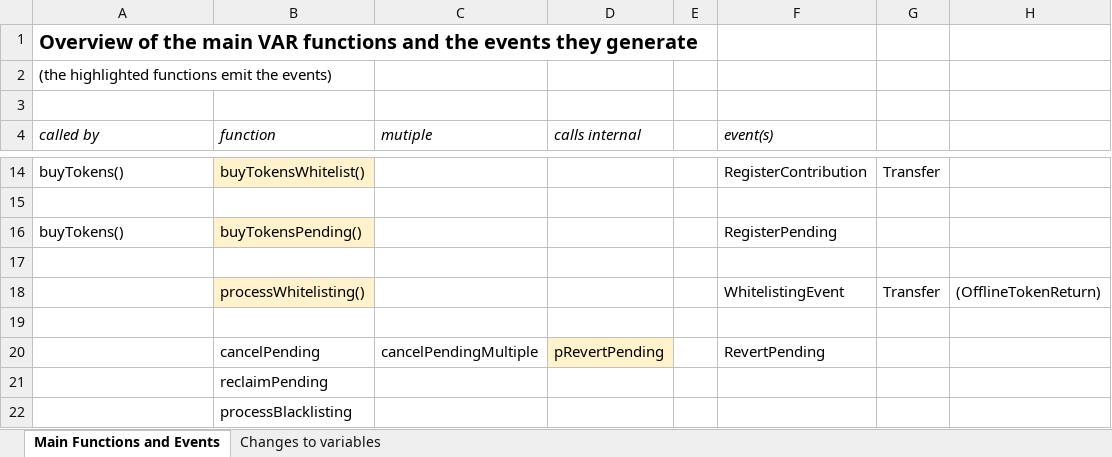
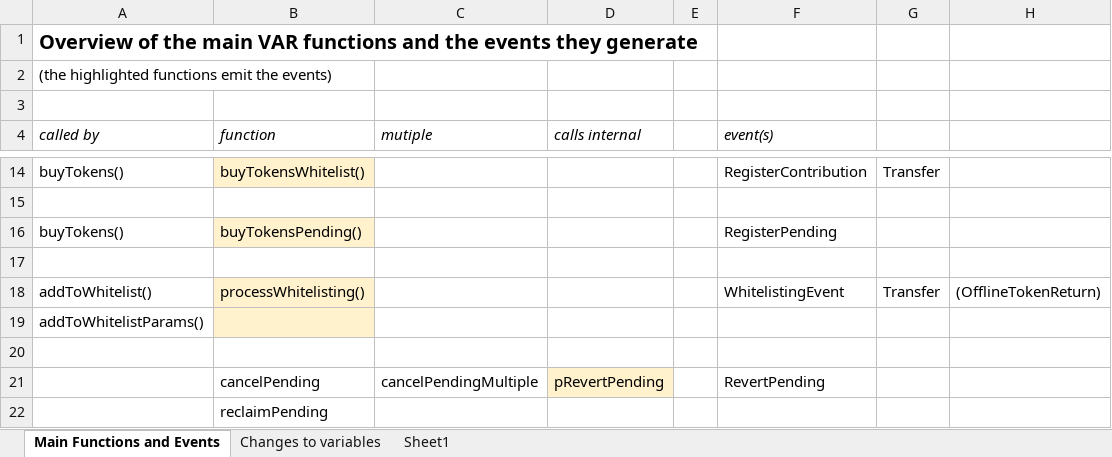
Before and after one commit to Blue-Frontiers/varyon, an Excel workbook: VAR_main_functions.xlsx, sheet Main Functions and Events, drawn as a sheet; only a part is shown, gaps mark what is left out; the shorter side is filled out with more unchanged rows; values as stored, in another font and other column widths than the file's, no borders; the diff names each change by its address in the sheet, - before the commit and + after, or states it on an @@ line.

```diff
--- a/VAR_main_functions.xlsx (sheet Main Functions and Events)
+++ b/VAR_main_functions.xlsx (sheet Main Functions and Events)
+sheet tab: Sheet1
-A18 (called by): (empty)
+A18 (called by): addToWhitelist()
+row 19: addToWhitelistParams()
```
Also changed, not shown: sheet Changes to variables, 2 other files.
